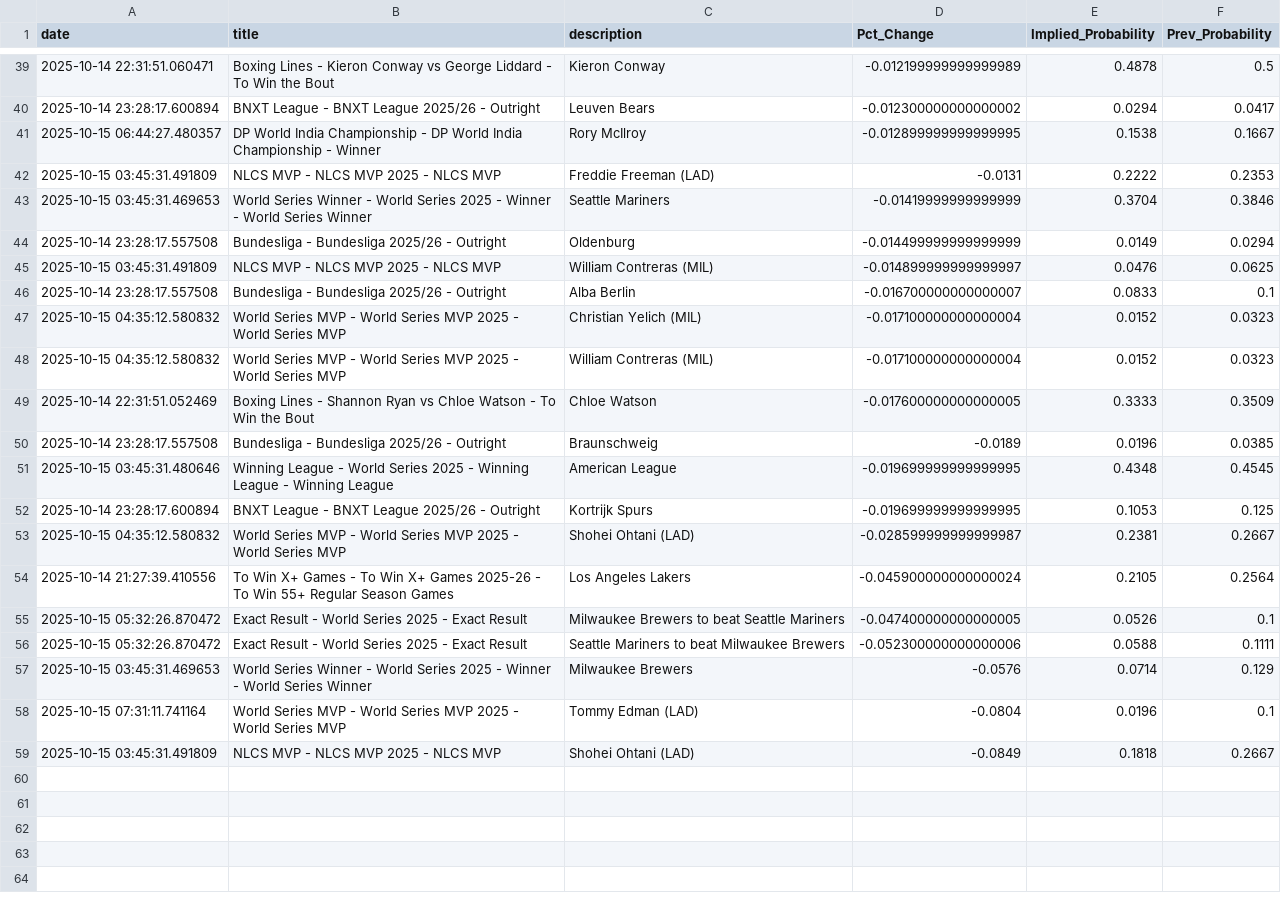
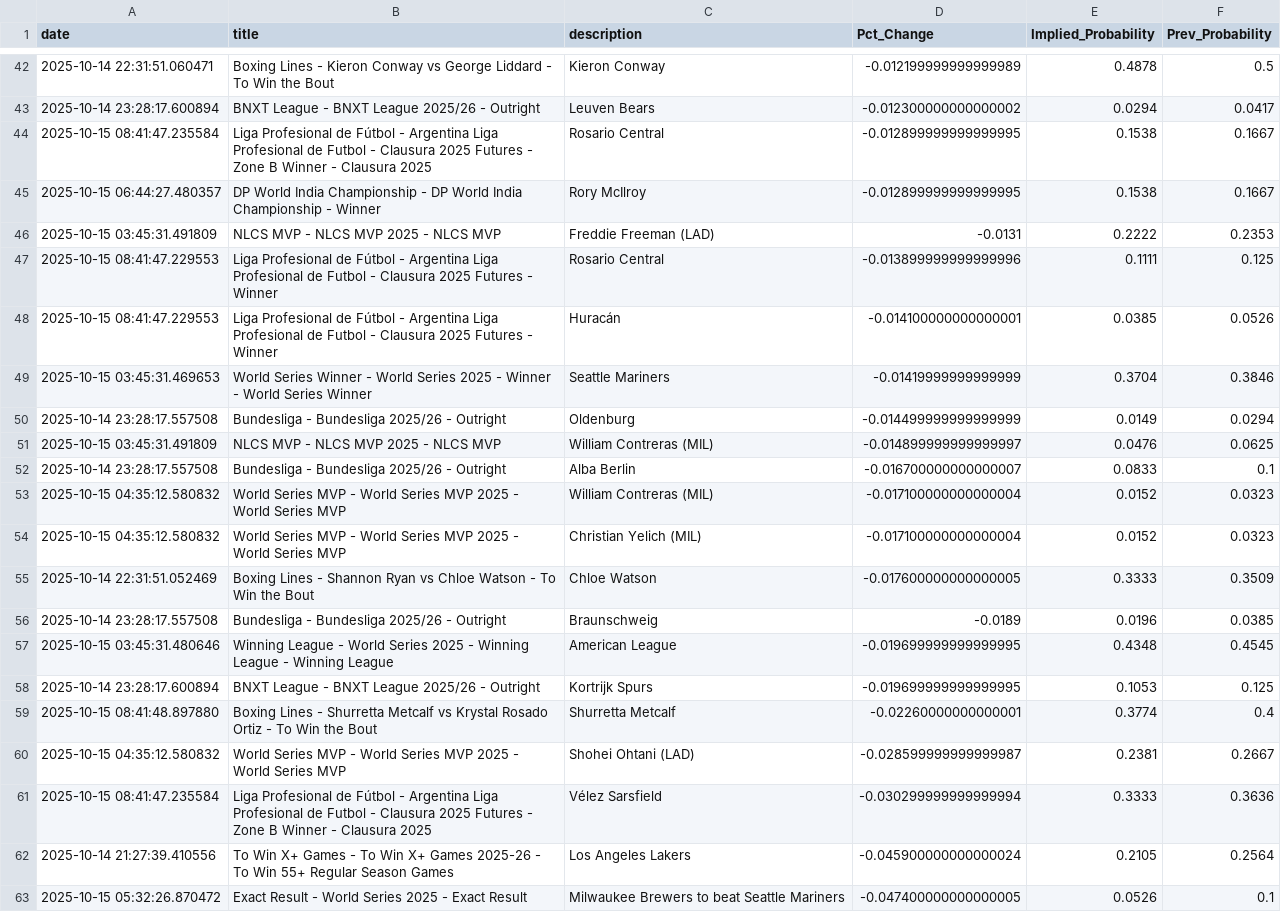
Before and after one commit to aaroncolesmith/bovada_data_1001, a CSV file: data/bovada_scatter.csv, drawn as a sheet; only a part is shown, gaps mark what is left out; the shorter side is filled out with more unchanged rows; the diff covers the shown part only.

Commit message:
Update data

```diff
--- a/data/bovada_scatter.csv
+++ b/data/bovada_scatter.csv
@@ -40,4 +43,7 @@ date,title,description,Pct_Change,Implied_Probability,Prev_Probability
 2025-10-14 23:28:17.600894,BNXT League - BNXT League 2025/26 - Outright,Leuven Bears,-0.012300000000000002,0.0294,0.0417
+2025-10-15 08:41:47.235584,Liga Profesional de Fútbol - Argentina Liga Profesional de Futbol - Clausura 2025 Futures - Zone B Winner - Clausura 2025,Rosario Central,-0.012899999999999995,0.1538,0.1667
 2025-10-15 06:44:27.480357,DP World India Championship - DP World India Championship - Winner,Rory McIlroy,-0.012899999999999995,0.1538,0.1667
 2025-10-15 03:45:31.491809,NLCS MVP - NLCS MVP 2025 - NLCS MVP,Freddie Freeman (LAD),-0.0131,0.2222,0.2353
+2025-10-15 08:41:47.229553,Liga Profesional de Fútbol - Argentina Liga Profesional de Futbol - Clausura 2025 Futures - Winner,Rosario Central,-0.013899999999999996,0.1111,0.125
+2025-10-15 08:41:47.229553,Liga Profesional de Fútbol - Argentina Liga Profesional de Futbol - Clausura 2025 Futures - Winner,Huracán,-0.014100000000000001,0.0385,0.0526
 2025-10-15 03:45:31.469653,World Series Winner - World Series 2025 - Winner - World Series Winner,Seattle Mariners,-0.01419999999999999,0.3704,0.3846
@@ -46,4 +52,4 @@ date,title,description,Pct_Change,Implied_Probability,Prev_Probability
 2025-10-14 23:28:17.557508,Bundesliga - Bundesliga 2025/26 - Outright,Alba Berlin,-0.016700000000000007,0.0833,0.1
+2025-10-15 04:35:12.580832,World Series MVP - World Series MVP 2025 - World Series MVP,William Contreras (MIL),-0.017100000000000004,0.0152,0.0323
 2025-10-15 04:35:12.580832,World Series MVP - World Series MVP 2025 - World Series MVP,Christian Yelich (MIL),-0.017100000000000004,0.0152,0.0323
-2025-10-15 04:35:12.580832,World Series MVP - World Series MVP 2025 - World Series MVP,William Contreras (MIL),-0.017100000000000004,0.0152,0.0323
 2025-10-14 22:31:51.052469,Boxing Lines - Shannon Ryan vs Chloe Watson - To Win the Bout,Chloe Watson,-0.017600000000000005,0.3333,0.3509
@@ -52,3 +58,5 @@ date,title,description,Pct_Change,Implied_Probability,Prev_Probability
 2025-10-14 23:28:17.600894,BNXT League - BNXT League 2025/26 - Outright,Kortrijk Spurs,-0.019699999999999995,0.1053,0.125
+2025-10-15 08:41:48.897880,Boxing Lines - Shurretta Metcalf vs Krystal Rosado Ortiz - To Win the Bout,Shurretta Metcalf,-0.02260000000000001,0.3774,0.4
 2025-10-15 04:35:12.580832,World Series MVP - World Series MVP 2025 - World Series MVP,Shohei Ohtani (LAD),-0.028599999999999987,0.2381,0.2667
+2025-10-15 08:41:47.235584,Liga Profesional de Fútbol - Argentina Liga Profesional de Futbol - Clausura 2025 Futures - Zone B Winner - Clausura 2025,Vélez Sarsfield,-0.030299999999999994,0.3333,0.3636
 2025-10-14 21:27:39.410556,To Win X+ Games - To Win X+ Games 2025-26 - To Win 55+ Regular Season Games,Los Angeles Lakers,-0.045900000000000024,0.2105,0.2564
```
Also changed, not shown: 4 added rows, 1 removed row and 2 moved rows elsewhere in this file, 1 other file.
